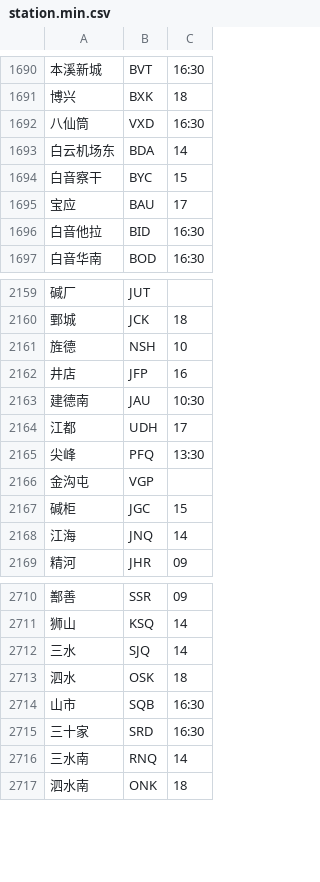
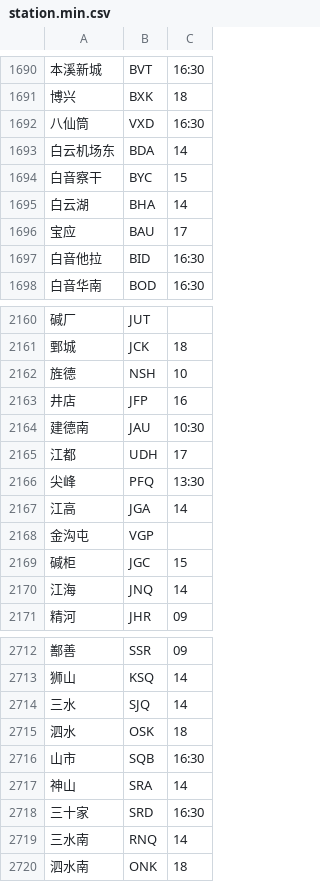
Before and after one commit to gpx0214/gpx0214.github.io, a CSV file: js/station.min.csv, drawn as a sheet; only a part is shown, gaps mark what is left out; the diff names each change by its address in the sheet, - before the commit and + after, or states it on an @@ line.

Commit message:
auto commit 260124

```diff
--- a/js/station.min.csv
+++ b/js/station.min.csv
+row 1695: 白云湖 | BHA | 14
+row 2167: 江高 | JGA | 14
+row 2717: 神山 | SRA | 14
```
